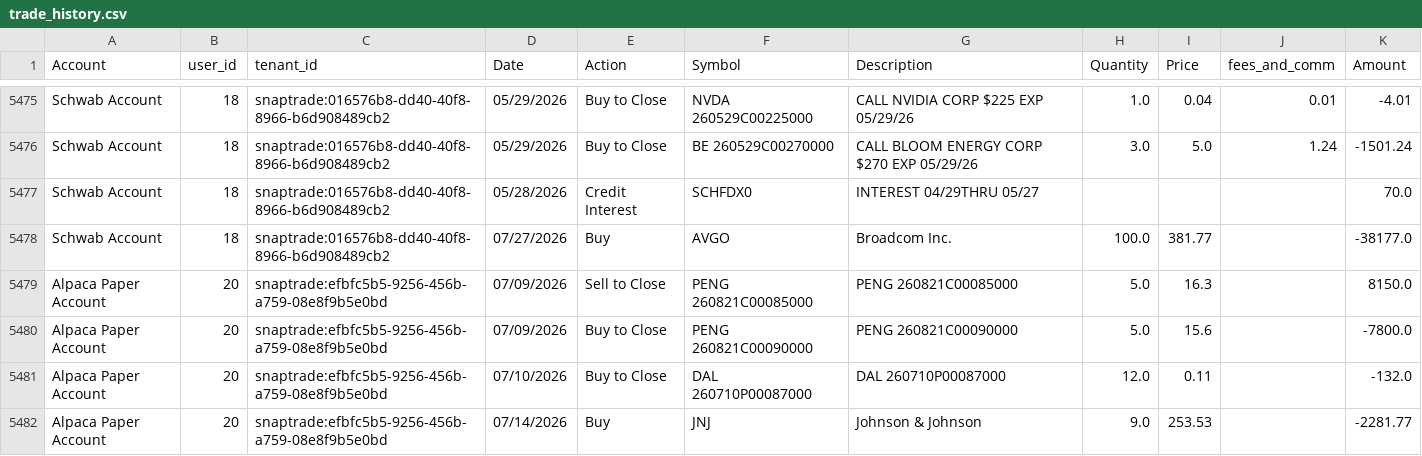
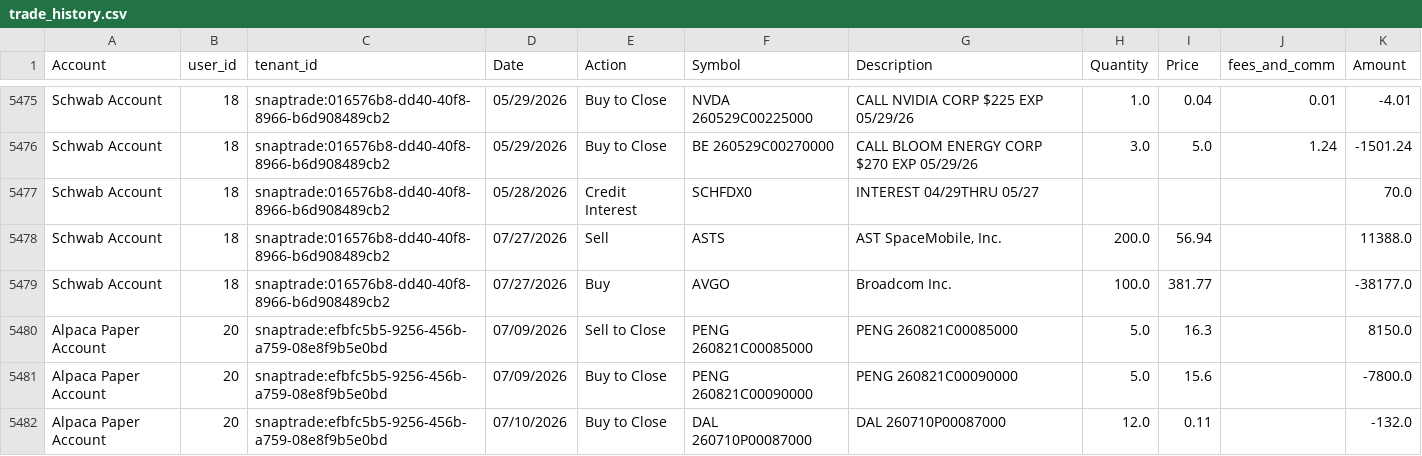
Before and after one commit to cameronjefferey/ccwj, a CSV file: dbt/seeds/trade_history.csv, drawn as a sheet; only a part is shown, gaps mark what is left out; the shorter side is filled out with more unchanged rows.

Commit message:
SnapTrade intraday poll sync: 2 accounts - Schwab Account: 5 tx, 0 open lines - Alpaca Paper Account: 3 tx, 0 open lines

```diff
--- a/dbt/seeds/trade_history.csv
+++ b/dbt/seeds/trade_history.csv
@@ -5477,2 +5477,3 @@ Schwab Account,18,snaptrade:016576b8-dd40-40f8-8966-b6d908489cb2,05/29/2026,Buy
 Schwab Account,18,snaptrade:016576b8-dd40-40f8-8966-b6d908489cb2,05/28/2026,Credit Interest,SCHFDX0,INTEREST 04/29THRU 05/27,,,,70.0
+Schwab Account,18,snaptrade:016576b8-dd40-40f8-8966-b6d908489cb2,07/27/2026,Sell,ASTS,"AST SpaceMobile, Inc.",200.0,56.94,,11388.0
 Schwab Account,18,snaptrade:016576b8-dd40-40f8-8966-b6d908489cb2,07/27/2026,Buy,AVGO,Broadcom Inc.,100.0,381.77,,-38177.0
```
